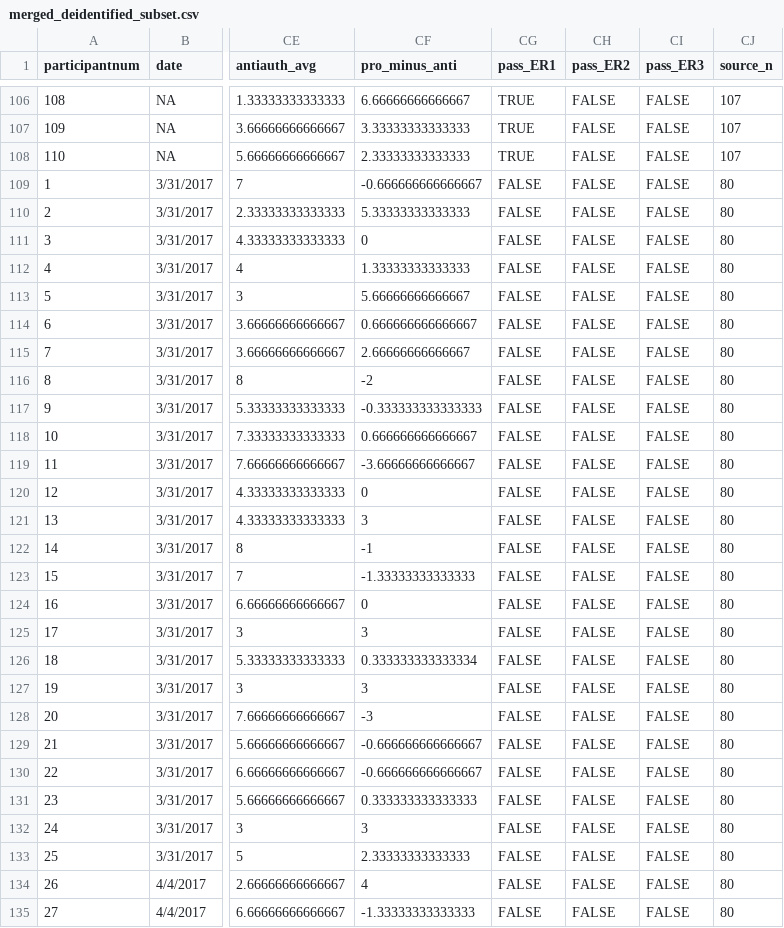
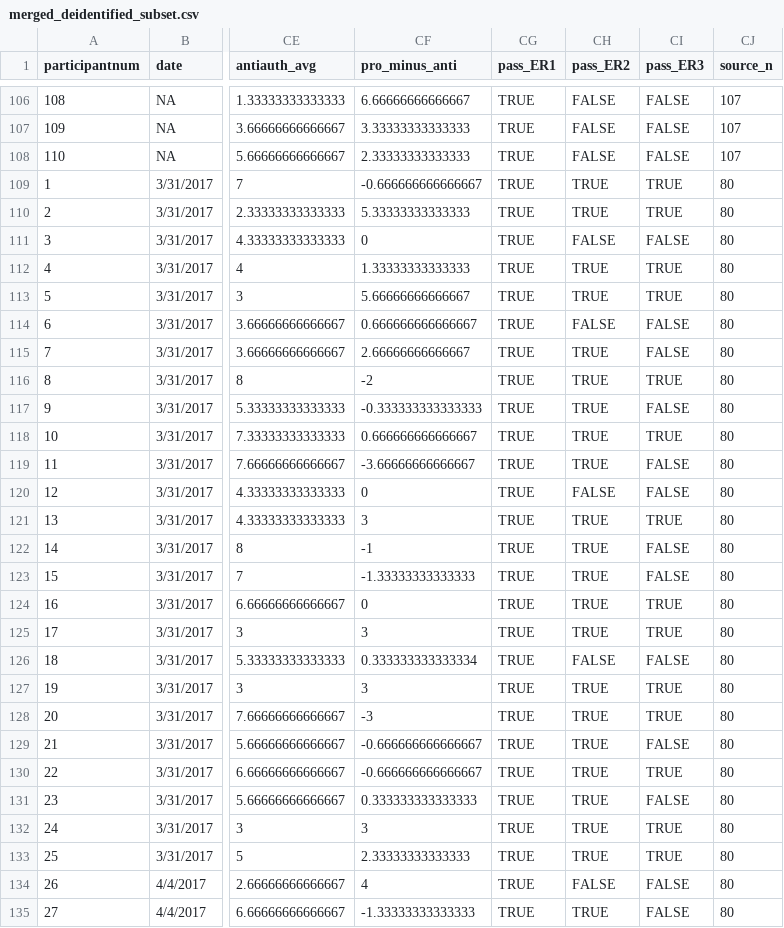
Before and after one commit to raklein/ml4, a CSV file: data/public/merged_deidentified_subset.csv, drawn as a sheet; only a part is shown, gaps mark what is left out; the diff covers the shown part only; the diff names each change by its address in the sheet, - before the commit and + after, or states it on an @@ line.

```diff
--- a/data/public/merged_deidentified_subset.csv
+++ b/data/public/merged_deidentified_subset.csv
-CG109:CG135 (pass_ER1): FALSE
+CG109:CG135 (pass_ER1): TRUE
-CH109:CH110 (pass_ER2): FALSE
+CH109:CH110 (pass_ER2): TRUE
-CI109:CI110 (pass_ER3): FALSE
+CI109:CI110 (pass_ER3): TRUE
-CH112:CH113 (pass_ER2): FALSE
+CH112:CH113 (pass_ER2): TRUE
-CI112:CI113 (pass_ER3): FALSE
+CI112:CI113 (pass_ER3): TRUE
-CH115:CH119 (pass_ER2): FALSE
+CH115:CH119 (pass_ER2): TRUE
-CI116 (pass_ER3): FALSE
+CI116 (pass_ER3): TRUE
-CI118 (pass_ER3): FALSE
+CI118 (pass_ER3): TRUE
-CH121:CH125 (pass_ER2): FALSE
+CH121:CH125 (pass_ER2): TRUE
-CI121 (pass_ER3): FALSE
+CI121 (pass_ER3): TRUE
-CI124:CI125 (pass_ER3): FALSE
+CI124:CI125 (pass_ER3): TRUE
-CH127:CH133 (pass_ER2): FALSE
+CH127:CH133 (pass_ER2): TRUE
-CI127:CI128 (pass_ER3): FALSE
+CI127:CI128 (pass_ER3): TRUE
-CI130 (pass_ER3): FALSE
+CI130 (pass_ER3): TRUE
-CI132:CI133 (pass_ER3): FALSE
+CI132:CI133 (pass_ER3): TRUE
-CH135 (pass_ER2): FALSE
+CH135 (pass_ER2): TRUE
```
Also changed, not shown: 136 edited cells elsewhere in this file, data/public/combinedresults1.csv, data/public/combinedresults2.csv, 10 other files.
